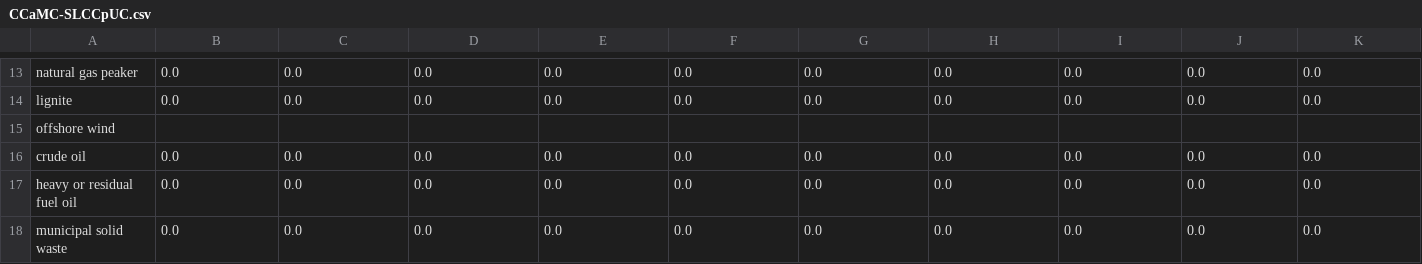
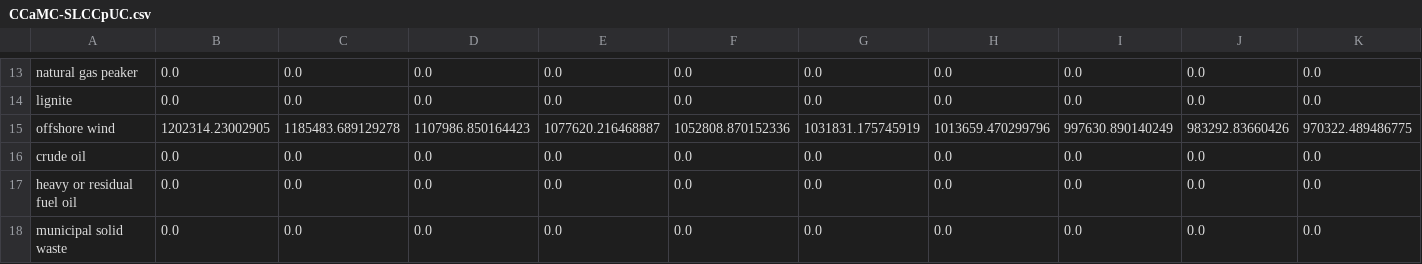
Before and after one commit to EnergyInnovation/eps-nebraska, a CSV file: InputData/elec/CCaMC/CCaMC-SLCCpUC.csv, drawn as a sheet; only a part is shown, gaps mark what is left out; removed rows and columns are numbered as before the commit, all else as after; rows hold the shown columns only; the diff names each change by its address in the sheet, - before the commit and + after, or states it on an @@ line.

```diff
--- a/InputData/elec/CCaMC/CCaMC-SLCCpUC.csv
+++ b/InputData/elec/CCaMC/CCaMC-SLCCpUC.csv
-row 15: offshore wind
+row 15: offshore wind | 1202314.23002905 | 1185483.689129278 | 1107986.850164423 | 1077620.216468887 | 1052808.870152336 | 1031831.175745919 | 1013659.470299796 | 997630.890140249 | 983292.83660426 | 970322.489486775
```
Also changed, not shown: 1 other file.
